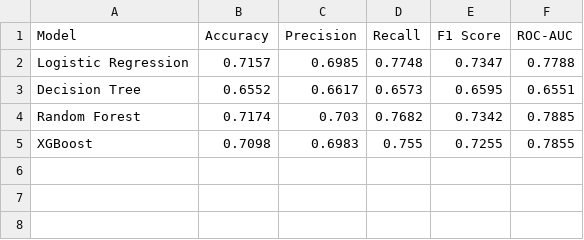
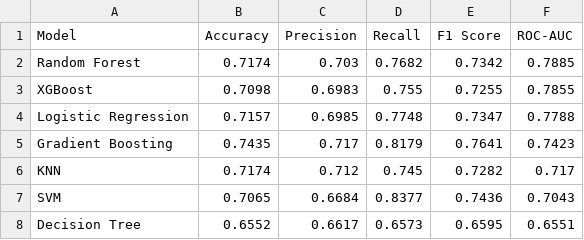
Before and after one commit to vlakshmian-coder/Customer-behavior-prediction, a CSV file: data/processed/model_comparison.csv, drawn as a sheet.

Commit message:
Added ML model comparison reports and updated churn model artifacts

```diff
--- a/data/processed/model_comparison.csv
+++ b/data/processed/model_comparison.csv
@@ -1,5 +1,8 @@
 Model,Accuracy,Precision,Recall,F1 Score,ROC-AUC
-Logistic Regression,0.7157,0.6985,0.7748,0.7347,0.7788
-Decision Tree,0.6552,0.6617,0.6573,0.6595,0.6551
 Random Forest,0.7174,0.703,0.7682,0.7342,0.7885
 XGBoost,0.7098,0.6983,0.755,0.7255,0.7855
+Logistic Regression,0.7157,0.6985,0.7748,0.7347,0.7788
+Gradient Boosting,0.7435,0.717,0.8179,0.7641,0.7423
+KNN,0.7174,0.712,0.745,0.7282,0.717
+SVM,0.7065,0.6684,0.8377,0.7436,0.7043
+Decision Tree,0.6552,0.6617,0.6573,0.6595,0.6551
```
Also changed, not shown: 4 other files.
